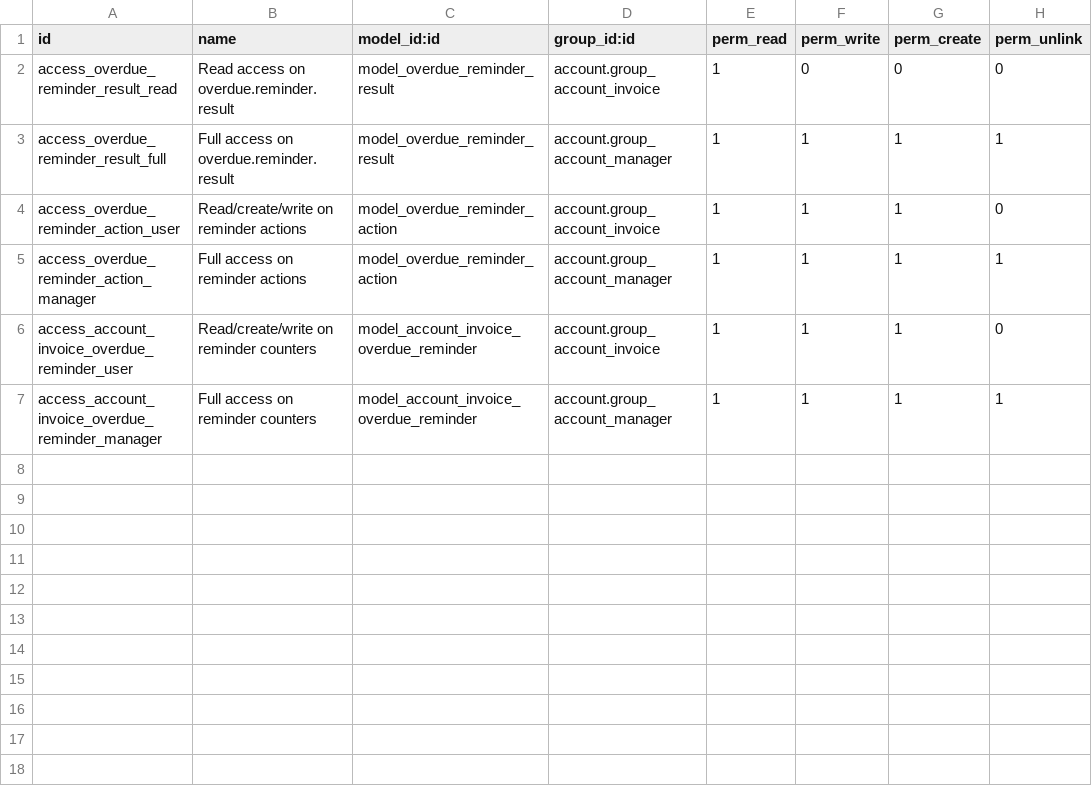
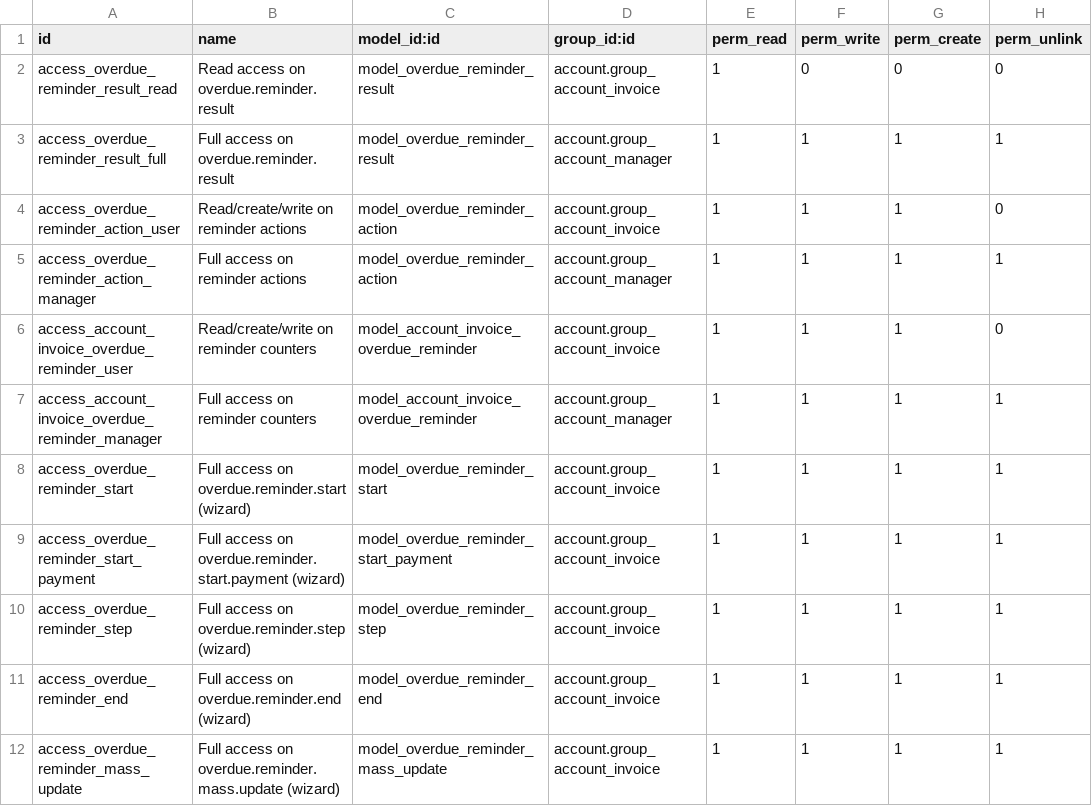
Before and after one commit to Kimkhoi3010/credit-control, a CSV file: account_invoice_overdue_reminder/security/ir.model.access.csv, drawn as a sheet.

Commit message:
[MIG] account_invoice_overdue_reminder to v14.0

```diff
--- a/account_invoice_overdue_reminder/security/ir.model.access.csv
+++ b/account_invoice_overdue_reminder/security/ir.model.access.csv
@@ -7 +7,6 @@ access_account_invoice_overdue_reminder_user,Read/create/write on reminder count
 access_account_invoice_overdue_reminder_manager,Full access on reminder counters,model_account_invoice_overdue_reminder,account.group_account_manager,1,1,1,1
+access_overdue_reminder_start,Full access on overdue.reminder.start (wizard),model_overdue_reminder_start,account.group_account_invoice,1,1,1,1
+access_overdue_reminder_start_payment,Full access on overdue.reminder.start.payment (wizard),model_overdue_reminder_start_payment,account.group_account_invoice,1,1,1,1
+access_overdue_reminder_step,Full access on overdue.reminder.step (wizard),model_overdue_reminder_step,account.group_account_invoice,1,1,1,1
+access_overdue_reminder_end,Full access on overdue.reminder.end (wizard),model_overdue_reminder_end,account.group_account_invoice,1,1,1,1
+access_overdue_reminder_mass_update,Full access on overdue.reminder.mass.update (wizard),model_overdue_reminder_mass_update,account.group_account_invoice,1,1,1,1
```
Also changed, not shown: 30 other files.
